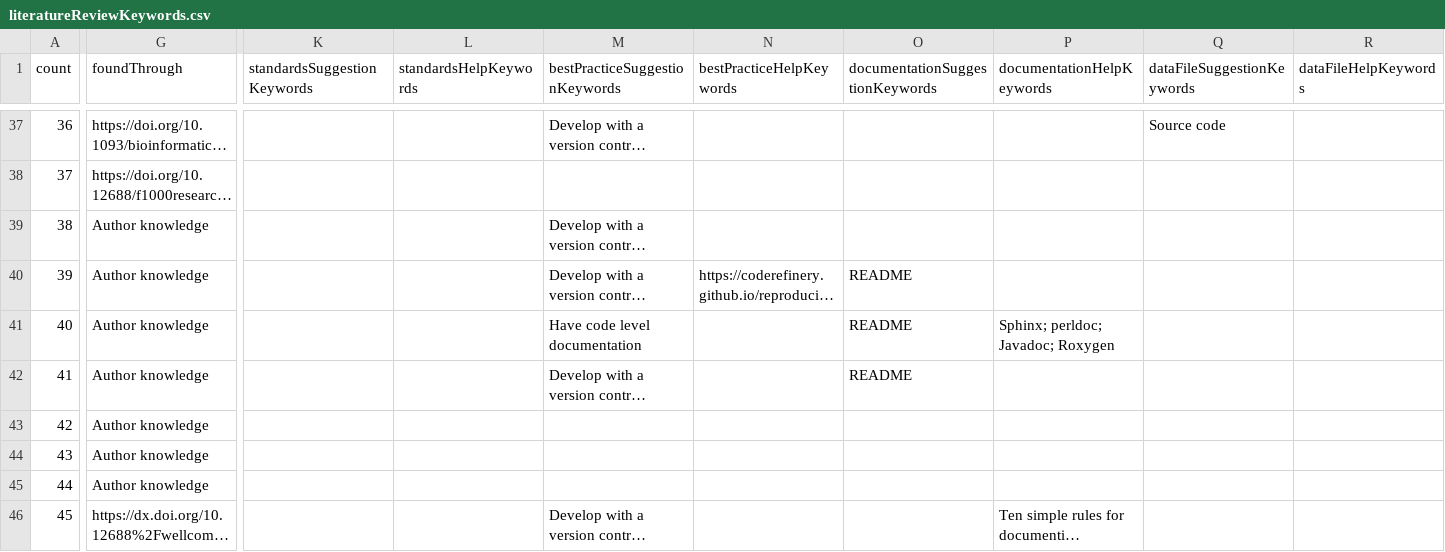
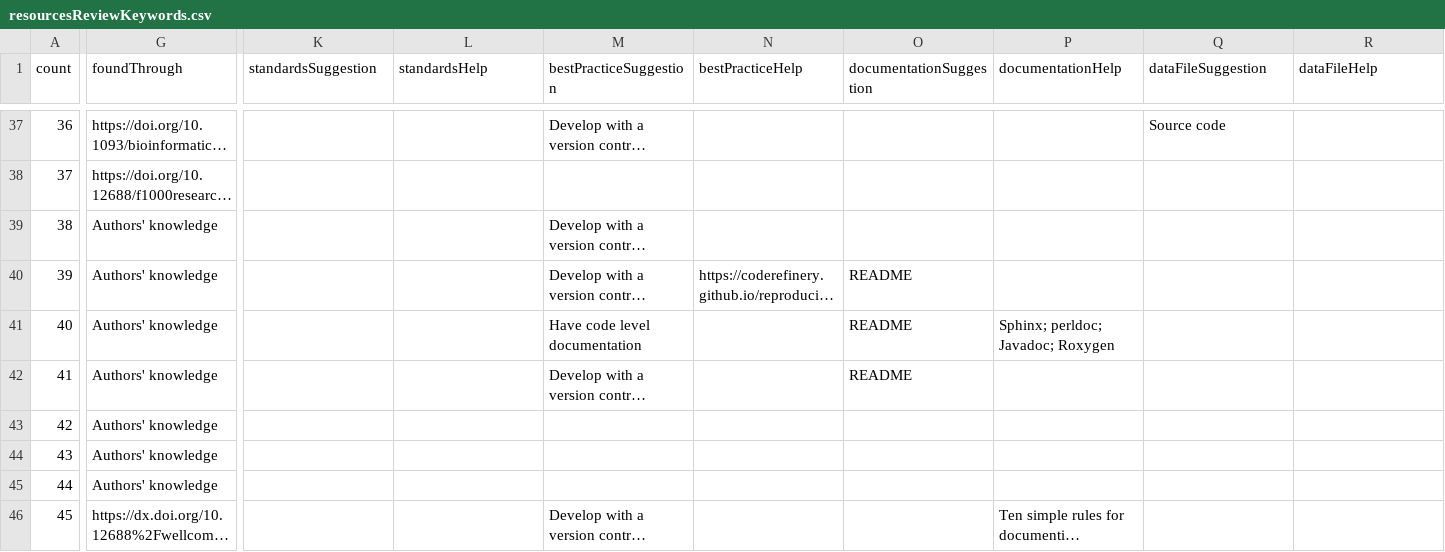
Before and after one commit to FAIR-BioRS/Data, a CSV file: docs/resourcesReviewKeywords.csv (was docs/literatureReviewKeywords.csv), drawn as a sheet; only a part is shown, gaps mark what is left out; long unchanged cells end in …; the diff covers the shown part only; the diff names each change by its address in the sheet, - before the commit and + after, or states it on an @@ line.

```diff
--- a/docs/literatureReviewKeywords.csv
+++ b/docs/resourcesReviewKeywords.csv
-K1: standardsSuggestionKeywords
+K1: standardsSuggestion
-L1: standardsHelpKeywords
+L1: standardsHelp
-M1: bestPracticeSuggestionKeywords
+M1: bestPracticeSuggestion
-N1: bestPracticeHelpKeywords
+N1: bestPracticeHelp
-O1: documentationSuggestionKeywords
+O1: documentationSuggestion
-P1: documentationHelpKeywords
+P1: documentationHelp
-Q1: dataFileSuggestionKeywords
+Q1: dataFileSuggestion
-R1: dataFileHelpKeywords
+R1: dataFileHelp
-G39:G45 (foundThrough): Author knowledge
+G39:G45 (foundThrough): Authors' knowledge
```
Also changed, not shown: 9 edited cells elsewhere in this file, docs/fair4rsStudiesReview.csv, docs/resourcesList.csv, 5 other files.
